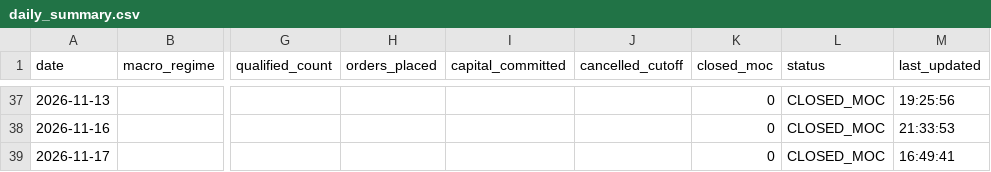
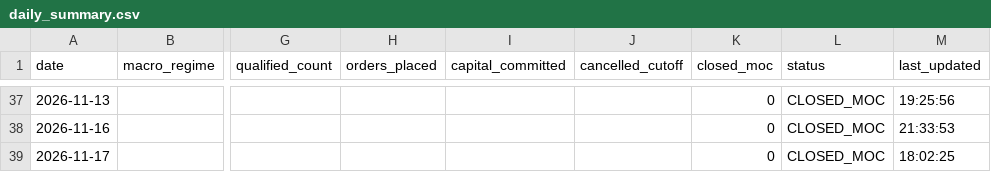
Before and after one commit to frankthetank-tech/alpaca-dual-regime-daytrader, a CSV file: data/audit/daily_summary.csv, drawn as a sheet; only a part is shown, gaps mark what is left out; the diff names each change by its address in the sheet, - before the commit and + after, or states it on an @@ line.

Commit message:
Auto-update Strategy #3 audit logs and state [skip ci]

```diff
--- a/data/audit/daily_summary.csv
+++ b/data/audit/daily_summary.csv
-M39 (last_updated): 16:49:41
+M39 (last_updated): 18:02:25
```
Also changed, not shown: 1 other file.
